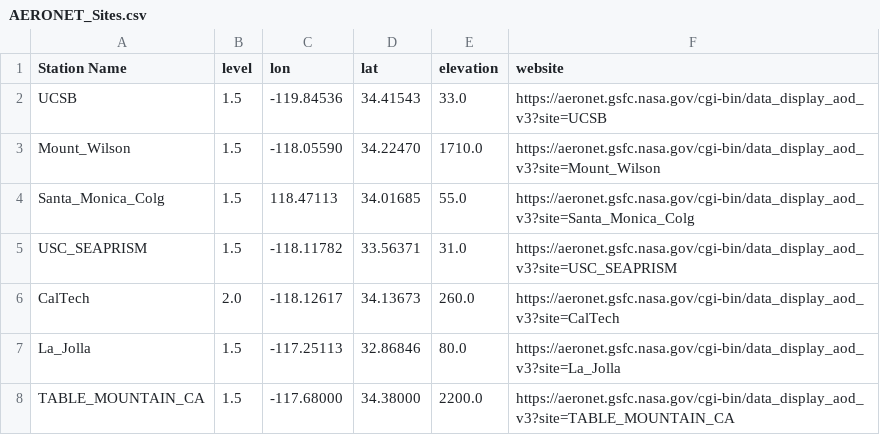
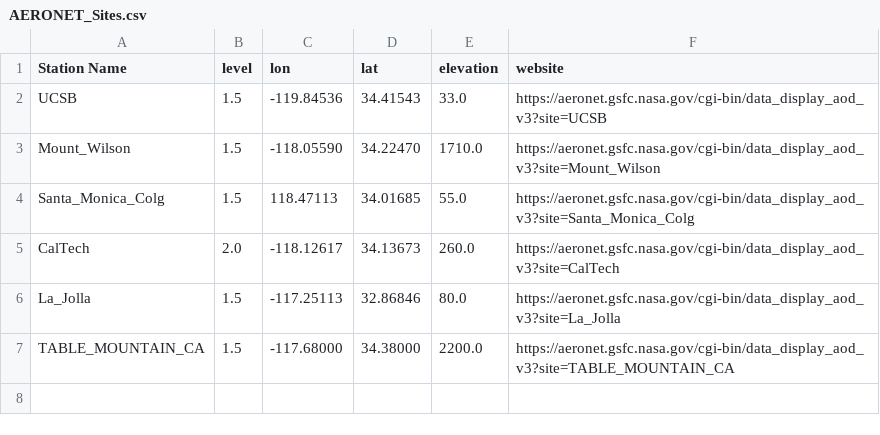
Before and after one commit to MarvelousRC/AOD_SARA, a CSV file: AERONET_Sites.csv, drawn as a sheet.

Commit message:
AERONET DATA preprocessing

```diff
--- a/AERONET_Sites.csv
+++ b/AERONET_Sites.csv
@@ -4,3 +4,2 @@ Mount_Wilson, 1.5, -118.05590, 34.22470, 1710.0, https://aeronet.gsfc.nasa.gov/c
 Santa_Monica_Colg, 1.5, 118.47113, 34.01685, 55.0, https://aeronet.gsfc.nasa.gov/cgi-bin/data_display_aod_v3?site=Santa_Monica_Colg
-USC_SEAPRISM, 1.5, -118.11782, 33.56371, 31.0, https://aeronet.gsfc.nasa.gov/cgi-bin/data_display_aod_v3?site=USC_SEAPRISM
 CalTech, 2.0, -118.12617, 34.13673, 260.0, https://aeronet.gsfc.nasa.gov/cgi-bin/data_display_aod_v3?site=CalTech
```
Also changed, not shown: 4 other files.
